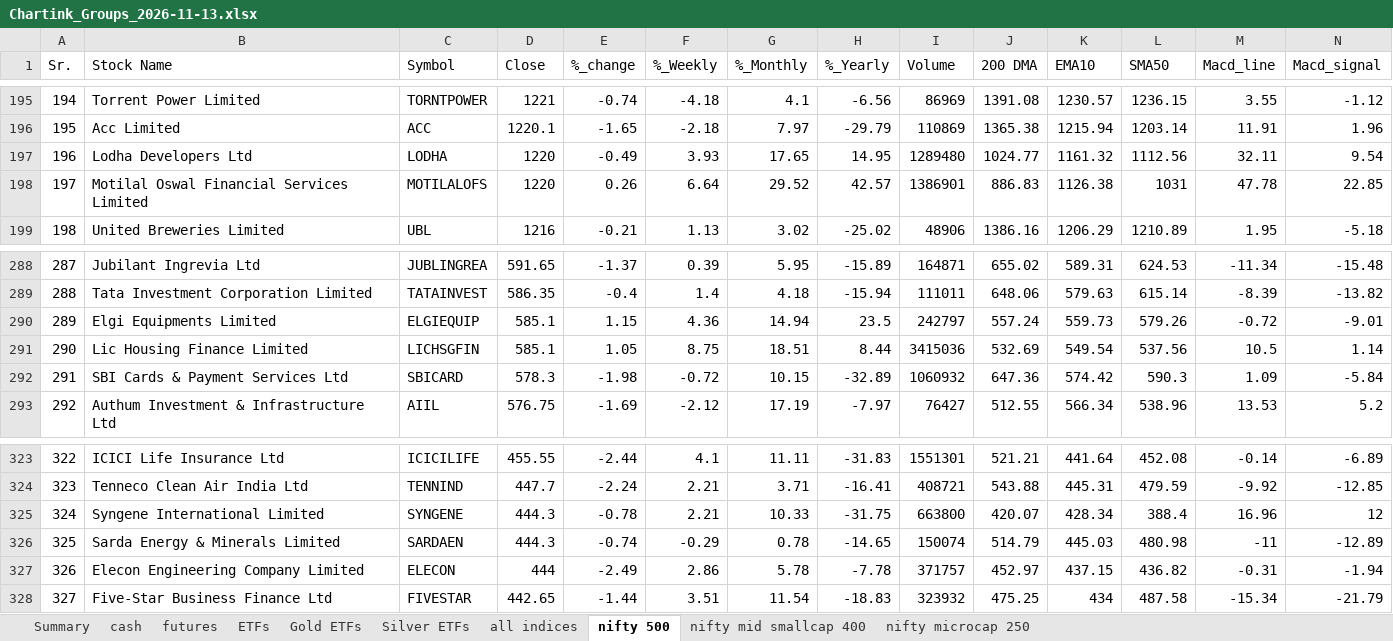
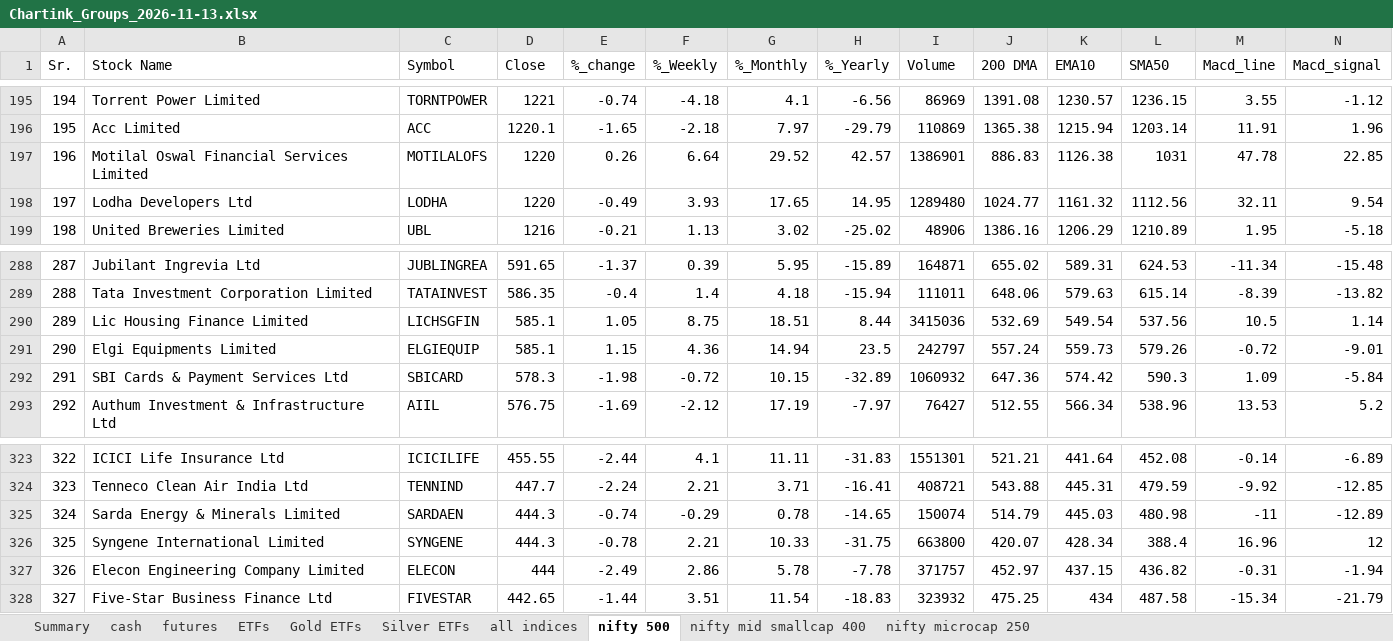
Before and after one commit to mohilsanghavi/Tlive, an Excel workbook: data/Chartink_Groups_2026-11-13.xlsx, sheet nifty 500, drawn as a sheet; only a part is shown, gaps mark what is left out; values as stored, in another font and other column widths than the file's, no borders; removed rows and columns are numbered as before the commit, all else as after; rows hold the shown columns only; the diff names each change by its address in the sheet, - before the commit and + after, or states it on an @@ line.

Commit message:
Chartink groups 2026-11-13_2335

```diff
--- a/data/Chartink_Groups_2026-11-13.xlsx (sheet nifty 500)
+++ b/data/Chartink_Groups_2026-11-13.xlsx (sheet nifty 500)
-row 197: 196 | Lodha Developers Ltd | LODHA | 1220 | -0.49 | 3.93 | 17.65 | 14.95 | 1289480 | 1024.77 | 1161.32 | 1112.56 | 32.11 | 9.54
-A197 (Sr.): 197
+A197 (Sr.): 196
+row 198: 197 | Lodha Developers Ltd | LODHA | 1220 | -0.49 | 3.93 | 17.65 | 14.95 | 1289480 | 1024.77 | 1161.32 | 1112.56 | 32.11 | 9.54
-row 290: 289 | Elgi Equipments Limited | ELGIEQUIP | 585.1 | 1.15 | 4.36 | 14.94 | 23.5 | 242797 | 557.24 | 559.73 | 579.26 | -0.72 | -9.01
-A290 (Sr.): 290
+A290 (Sr.): 289
+row 291: 290 | Elgi Equipments Limited | ELGIEQUIP | 585.1 | 1.15 | 4.36 | 14.94 | 23.5 | 242797 | 557.24 | 559.73 | 579.26 | -0.72 | -9.01
-row 325: 324 | Syngene International Limited | SYNGENE | 444.3 | -0.78 | 2.21 | 10.33 | -31.75 | 663800 | 420.07 | 428.34 | 388.4 | 16.96 | 12
-A325 (Sr.): 325
+A325 (Sr.): 324
+row 326: 325 | Syngene International Limited | SYNGENE | 444.3 | -0.78 | 2.21 | 10.33 | -31.75 | 663800 | 420.07 | 428.34 | 388.4 | 16.96 | 12
```
Also changed, not shown: sheet futures, sheet cash, sheet Gold ETFs, sheet Silver ETFs, sheet ETFs, sheet Summary.
